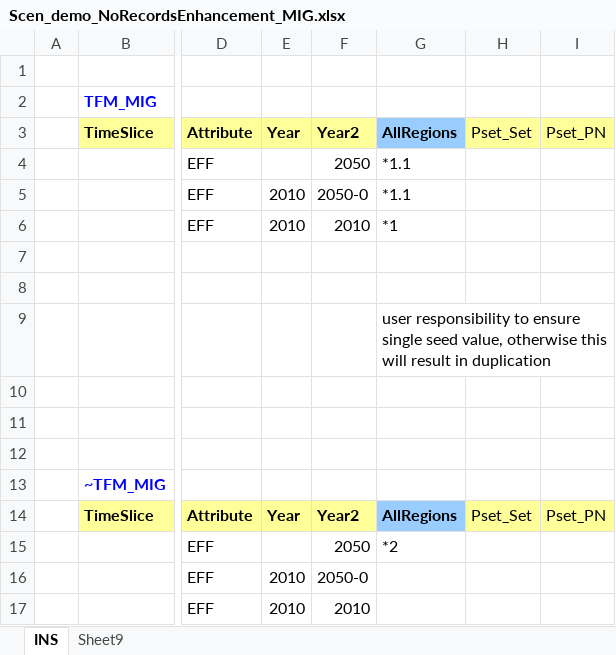
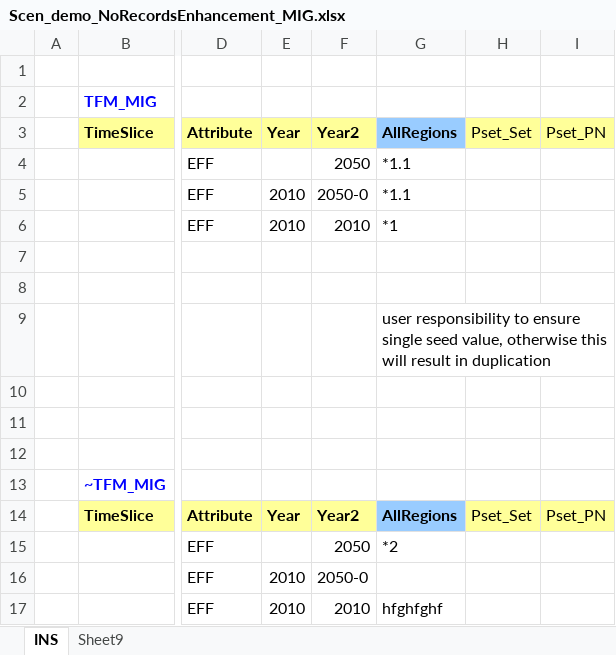
Before and after one commit to kanors-emr/Model_Demo_Adv_Veda, an Excel workbook: suppxls/Scen_demo_NoRecordsEnhancement_MIG.xlsx, sheet INS, drawn as a sheet; only a part is shown, gaps mark what is left out; values as stored, in another font and other column widths than the file's, no borders; the diff names each change by its address in the sheet, - before the commit and + after, or states it on an @@ line.

```diff
--- a/suppxls/Scen_demo_NoRecordsEnhancement_MIG.xlsx (sheet INS)
+++ b/suppxls/Scen_demo_NoRecordsEnhancement_MIG.xlsx (sheet INS)
-G17: (empty)
+G17: hfghfghf
```
Also changed, not shown: suppxls/Scen_demo_NoRecordsEnhancement_INS.xlsx, suppxls/Scen_demo_NoRecordsEnhancement_UPD.xlsx.
